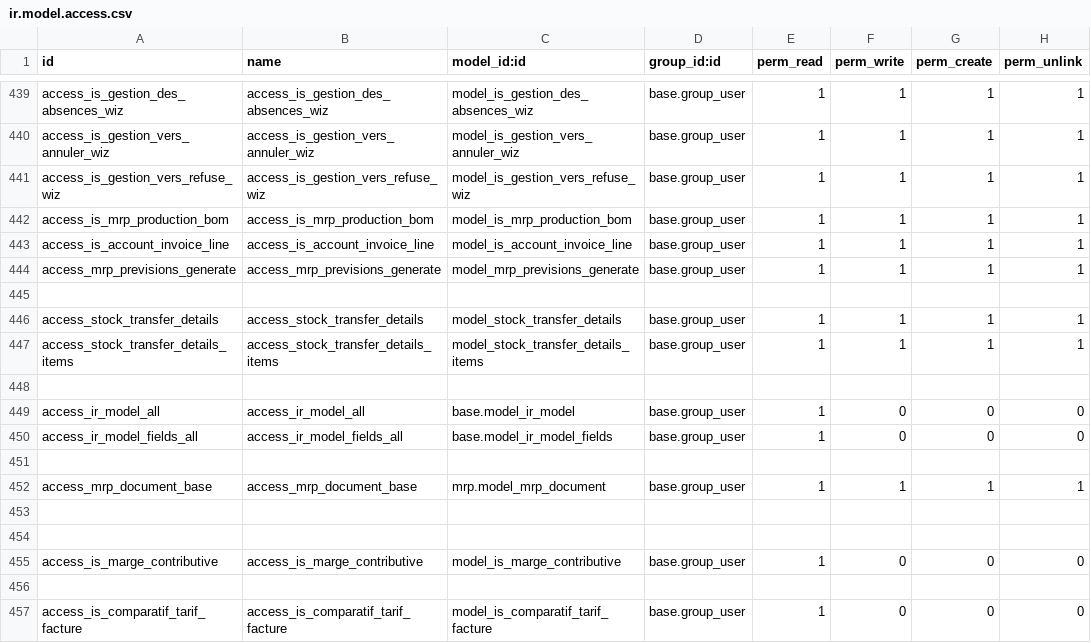
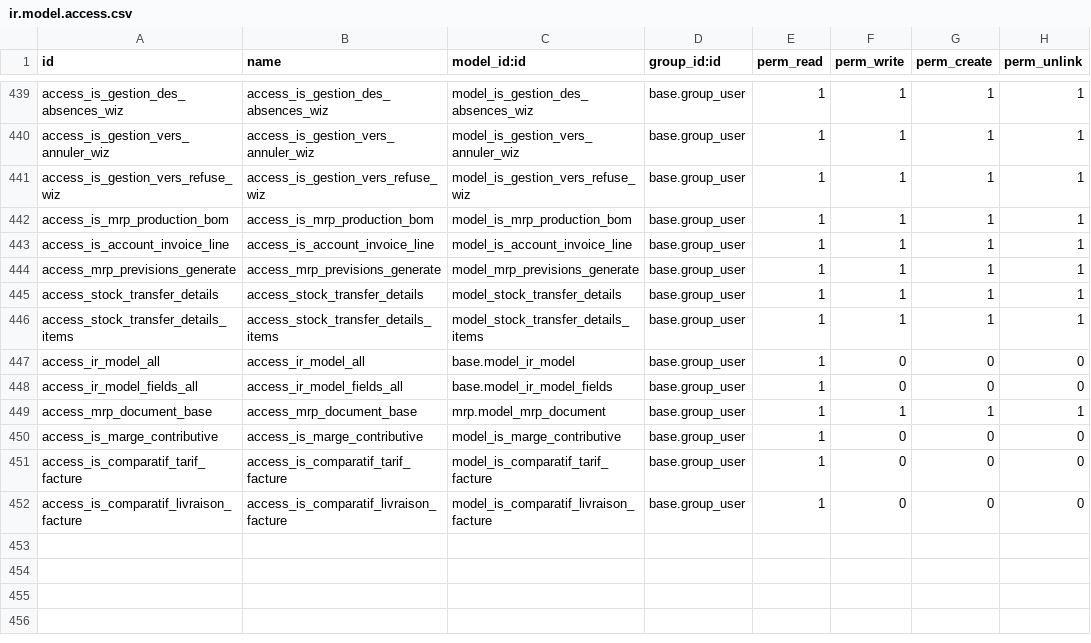
Before and after one commit to tonygalmiche/is_plastigray16, a CSV file: security/ir.model.access.csv, drawn as a sheet; only a part is shown, gaps mark what is left out.

```diff
--- a/security/ir.model.access.csv
+++ b/security/ir.model.access.csv
@@ -444,14 +444,9 @@ access_is_account_invoice_line,access_is_account_invoice_line,model_is_account_i
 access_mrp_previsions_generate,access_mrp_previsions_generate,model_mrp_previsions_generate,base.group_user,1,1,1,1
-
 access_stock_transfer_details,access_stock_transfer_details,model_stock_transfer_details,base.group_user,1,1,1,1
 access_stock_transfer_details_items,access_stock_transfer_details_items,model_stock_transfer_details_items,base.group_user,1,1,1,1
-
 access_ir_model_all,access_ir_model_all,base.model_ir_model,base.group_user,1,0,0,0
 access_ir_model_fields_all,access_ir_model_fields_all,base.model_ir_model_fields,base.group_user,1,0,0,0
-
 access_mrp_document_base,access_mrp_document_base,mrp.model_mrp_document,base.group_user,1,1,1,1
-
-
 access_is_marge_contributive,access_is_marge_contributive,model_is_marge_contributive,base.group_user,1,0,0,0
-
 access_is_comparatif_tarif_facture,access_is_comparatif_tarif_facture,model_is_comparatif_tarif_facture,base.group_user,1,0,0,0
+access_is_comparatif_livraison_facture,access_is_comparatif_livraison_facture,model_is_comparatif_livraison_facture,base.group_user,1,0,0,0
```
Also changed, not shown: 5 other files.
